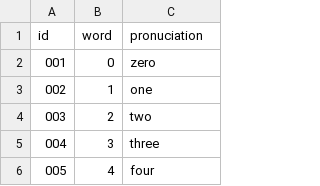
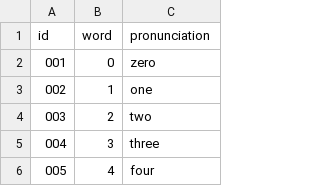
Before and after one commit to kohei-kuwata/muntilingualer, a CSV file: app/src/main/assets/LANG/ENUS/ENUS-01-00001.csv, drawn as a sheet; only a part is shown.

Commit message:
fix typo

```diff
--- a/app/src/main/assets/LANG/ENUS/ENUS-01-00001.csv
+++ b/app/src/main/assets/LANG/ENUS/ENUS-01-00001.csv
@@ -1,2 +1,2 @@
-id,word,pronuciation
+id,word,pronunciation
 001,0,zero
```
Also changed, not shown: app/src/main/assets/LANG/ES/ES-01-00001.csv, app/src/main/assets/LANG/JP/JP-01-00001.csv, 3 other files.
